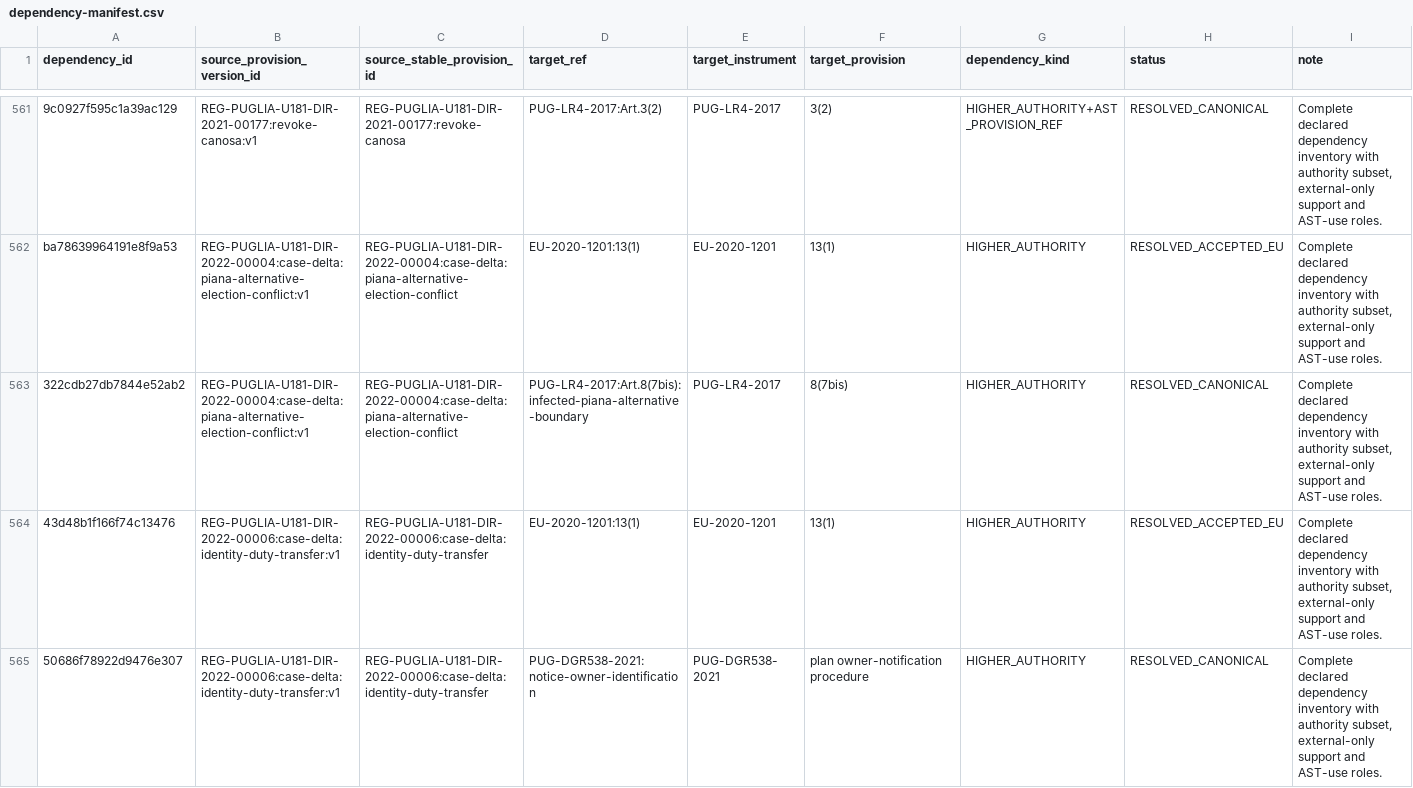
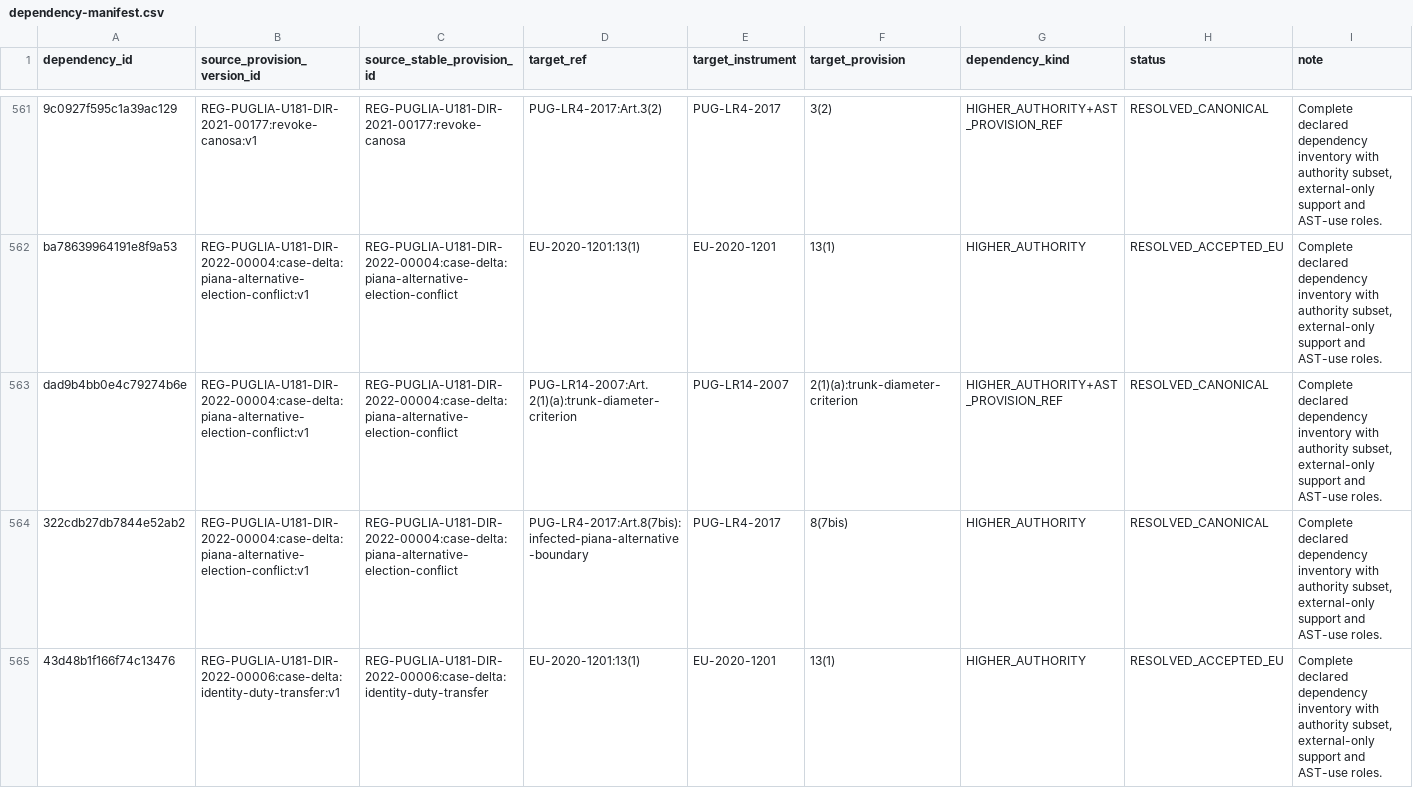
Before and after one commit to owassmer/CORDON, a CSV file: regulation/jurisdiction/generated/dependency-manifest.csv, drawn as a sheet; only a part is shown, gaps mark what is left out; the shorter side is filled out with more unchanged rows; the diff names each change by its address in the sheet, - before the commit and + after, or states it on an @@ line.

Commit message:
PR #32 round 3: the DDS 4/2022 characteristics conjunct composes the Art. 2(1)(a) row, with its reference pair and dependency, and joins the composition test; the old predicate and its binding are retired; CURRENT's stale PR #32 next line is deleted

```diff
--- a/regulation/jurisdiction/generated/dependency-manifest.csv
+++ b/regulation/jurisdiction/generated/dependency-manifest.csv
+row 563: dad9b4bb0e4c79274b6e | REG-PUGLIA-U181-DIR-2022-00004:case-delta:piana-alternative-election-conflict:v1 | REG-PUGLIA-U181-DIR-2022-00004:case-delta:piana-alternative-election-conflict | PUG-LR14-2007:Art.2(1)(a):trunk-diameter-criterion | PUG-LR14-2007 | 2(1)(a):trunk-diameter-criterion | HIGHER_AUTHORITY+AST_PROVISION_REF | RESOLVED_CANONICAL | Complete declared dependency inventory with authority subset, external-only support and AST-use roles.
```
Also changed, not shown: corpus/CATALOG.csv, regulation/jurisdiction/generated/provision-versions.csv, 15 other files.
